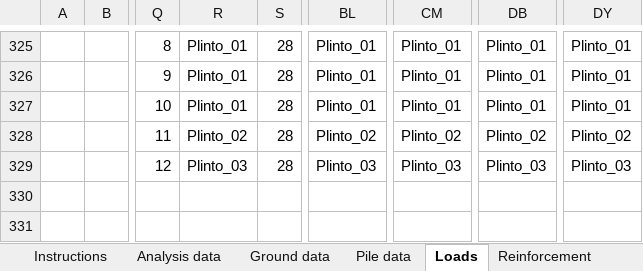
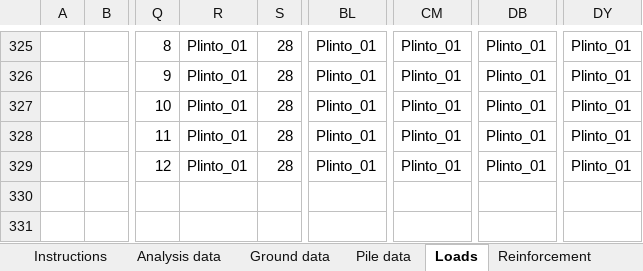
Before and after one commit to arup-group/PIGRO_automation, an Excel workbook: PIGRO_v2/NEW_pigro_input.xlsx, sheet Loads, drawn as a sheet; only a part is shown, gaps mark what is left out; values as stored, in another font and other column widths than the file's, no cell formats; charts and pictures and conditional formats not drawn; the diff covers the shown part only; the diff names each change by its address in the sheet, - before the commit and + after, or states it on an @@ line.

```diff
--- a/PIGRO_v2/NEW_pigro_input.xlsx (sheet Loads)
+++ b/PIGRO_v2/NEW_pigro_input.xlsx (sheet Loads)
-R328: Plinto_02
+R328: Plinto_01
-BL328: Plinto_02
+BL328: Plinto_01
-CM328: Plinto_02
+CM328: Plinto_01
-DB328: Plinto_02
+DB328: Plinto_01
-DY328: Plinto_02
+DY328: Plinto_01
-R329: Plinto_03
+R329: Plinto_01
-BL329: Plinto_03
+BL329: Plinto_01
-CM329: Plinto_03
+CM329: Plinto_01
-DB329: Plinto_03
+DB329: Plinto_01
-DY329: Plinto_03
+DY329: Plinto_01
```
Also changed, not shown: 90 edited cells elsewhere in this sheet, sheet Instructions, sheet Pile data, cell formats, formulas that keep their value.
